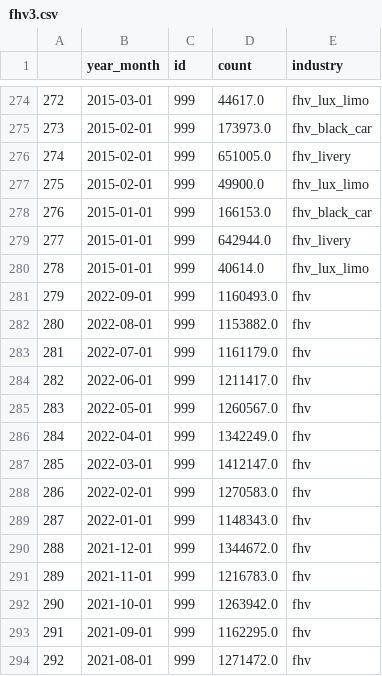
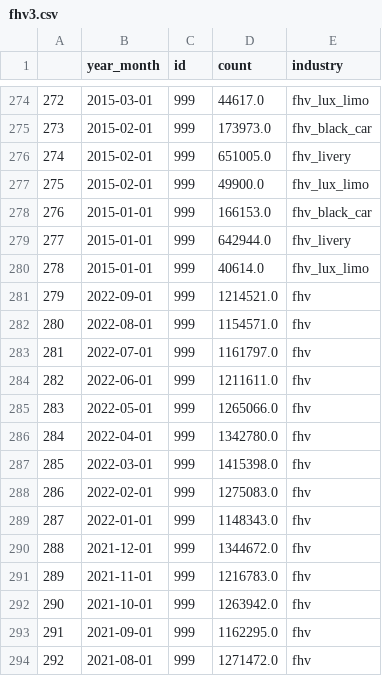
Before and after one commit to analytics-tlc/datahub, a CSV file: data/fhv3.csv, drawn as a sheet; only a part is shown, gaps mark what is left out; the diff covers the shown part only.

```diff
--- a/data/fhv3.csv
+++ b/data/fhv3.csv
@@ -280,10 +280,10 @@
 278,2015-01-01,999,40614.0,fhv_lux_limo
-279,2022-09-01,999,1160493.0,fhv
-280,2022-08-01,999,1153882.0,fhv
-281,2022-07-01,999,1161179.0,fhv
-282,2022-06-01,999,1211417.0,fhv
-283,2022-05-01,999,1260567.0,fhv
-284,2022-04-01,999,1342249.0,fhv
-285,2022-03-01,999,1412147.0,fhv
-286,2022-02-01,999,1270583.0,fhv
+279,2022-09-01,999,1214521.0,fhv
+280,2022-08-01,999,1154571.0,fhv
+281,2022-07-01,999,1161797.0,fhv
+282,2022-06-01,999,1211611.0,fhv
+283,2022-05-01,999,1265066.0,fhv
+284,2022-04-01,999,1342780.0,fhv
+285,2022-03-01,999,1415398.0,fhv
+286,2022-02-01,999,1275083.0,fhv
 287,2022-01-01,999,1148343.0,fhv
```
Also changed, not shown: 16 edited cells elsewhere in this file, data/green_fare.csv, data/green_fare_melt.csv, 4 other files.
